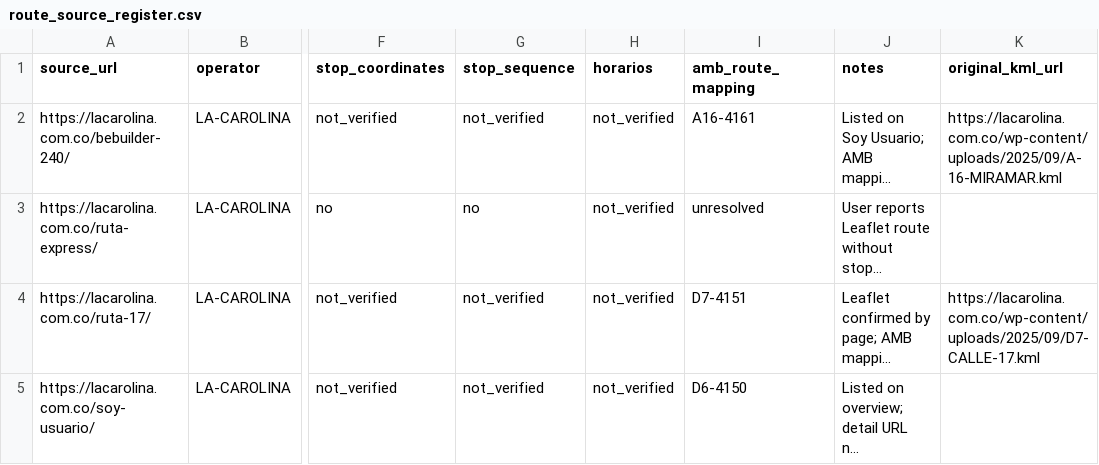
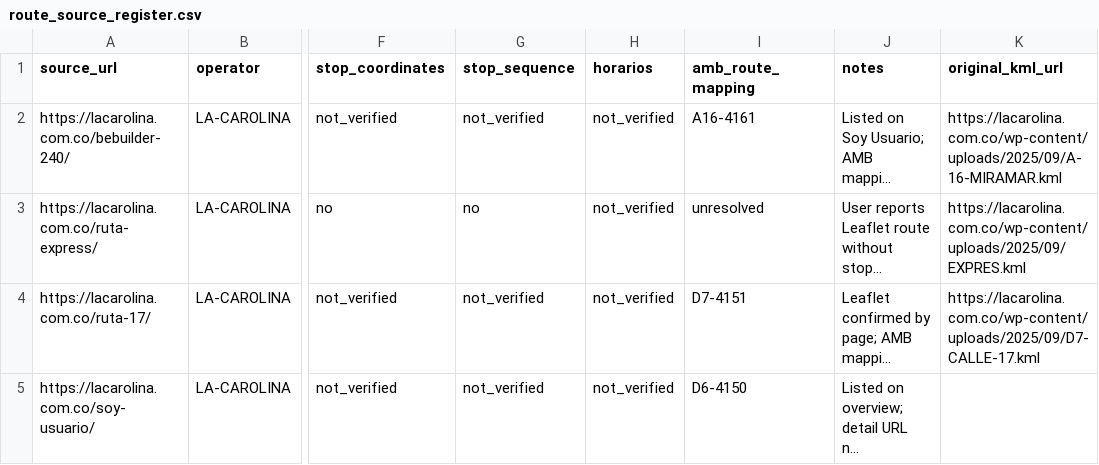
Before and after one commit to ColombiaTransit/gtfs-barranquilla-urbanas, a CSV file: sources/operators/la_carolina/route_source_register.csv, drawn as a sheet; only a part is shown, gaps mark what is left out; long unchanged cells end in …; the diff names each change by its address in the sheet, - before the commit and + after, or states it on an @@ line.

Commit message:
Register original KML source for La Carolina Ruta Express

```diff
--- a/sources/operators/la_carolina/route_source_register.csv
+++ b/sources/operators/la_carolina/route_source_register.csv
-K3 (original_kml_url): (empty)
+K3 (original_kml_url): https://lacarolina.com.co/wp-content/uploads/2025/09/EXPRES.kml
```
